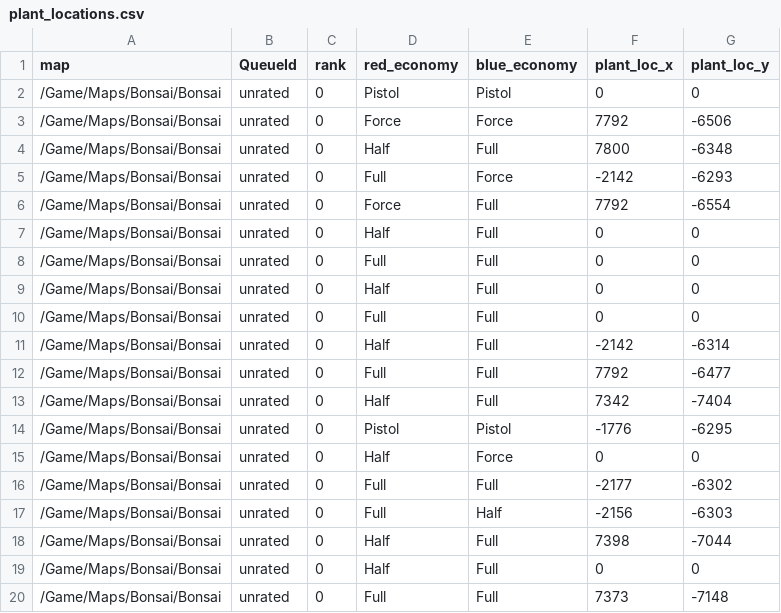
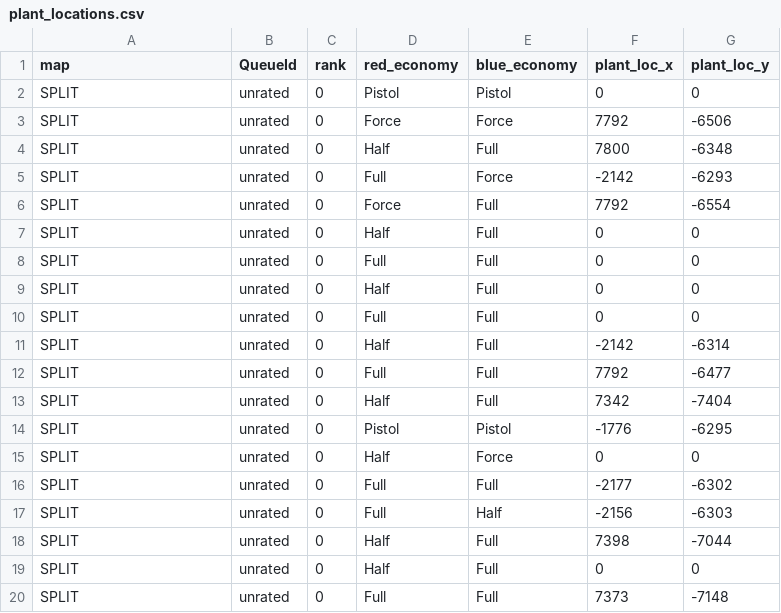
Before and after one commit to ohmygodarchie/WhereIDie, a CSV file: testcases/output/plant_locations.csv, drawn as a sheet.

```diff
--- a/testcases/output/plant_locations.csv
+++ b/testcases/output/plant_locations.csv
@@ -1,20 +1,20 @@
 map,QueueId,rank,red_economy,blue_economy,plant_loc_x,plant_loc_y
-/Game/Maps/Bonsai/Bonsai,unrated,0,Pistol,Pistol,0,0
-/Game/Maps/Bonsai/Bonsai,unrated,0,Force,Force,7792,-6506
-/Game/Maps/Bonsai/Bonsai,unrated,0,Half,Full,7800,-6348
-/Game/Maps/Bonsai/Bonsai,unrated,0,Full,Force,-2142,-6293
-/Game/Maps/Bonsai/Bonsai,unrated,0,Force,Full,7792,-6554
-/Game/Maps/Bonsai/Bonsai,unrated,0,Half,Full,0,0
-/Game/Maps/Bonsai/Bonsai,unrated,0,Full,Full,0,0
-/Game/Maps/Bonsai/Bonsai,unrated,0,Half,Full,0,0
-/Game/Maps/Bonsai/Bonsai,unrated,0,Full,Full,0,0
-/Game/Maps/Bonsai/Bonsai,unrated,0,Half,Full,-2142,-6314
-/Game/Maps/Bonsai/Bonsai,unrated,0,Full,Full,7792,-6477
-/Game/Maps/Bonsai/Bonsai,unrated,0,Half,Full,7342,-7404
-/Game/Maps/Bonsai/Bonsai,unrated,0,Pistol,Pistol,-1776,-6295
-/Game/Maps/Bonsai/Bonsai,unrated,0,Half,Force,0,0
-/Game/Maps/Bonsai/Bonsai,unrated,0,Full,Full,-2177,-6302
-/Game/Maps/Bonsai/Bonsai,unrated,0,Full,Half,-2156,-6303
-/Game/Maps/Bonsai/Bonsai,unrated,0,Half,Full,7398,-7044
-/Game/Maps/Bonsai/Bonsai,unrated,0,Half,Full,0,0
-/Game/Maps/Bonsai/Bonsai,unrated,0,Full,Full,7373,-7148
+SPLIT,unrated,0,Pistol,Pistol,0,0
+SPLIT,unrated,0,Force,Force,7792,-6506
+SPLIT,unrated,0,Half,Full,7800,-6348
+SPLIT,unrated,0,Full,Force,-2142,-6293
+SPLIT,unrated,0,Force,Full,7792,-6554
+SPLIT,unrated,0,Half,Full,0,0
+SPLIT,unrated,0,Full,Full,0,0
+SPLIT,unrated,0,Half,Full,0,0
+SPLIT,unrated,0,Full,Full,0,0
+SPLIT,unrated,0,Half,Full,-2142,-6314
+SPLIT,unrated,0,Full,Full,7792,-6477
+SPLIT,unrated,0,Half,Full,7342,-7404
+SPLIT,unrated,0,Pistol,Pistol,-1776,-6295
+SPLIT,unrated,0,Half,Force,0,0
+SPLIT,unrated,0,Full,Full,-2177,-6302
+SPLIT,unrated,0,Full,Half,-2156,-6303
+SPLIT,unrated,0,Half,Full,7398,-7044
+SPLIT,unrated,0,Half,Full,0,0
+SPLIT,unrated,0,Full,Full,7373,-7148
```
Also changed, not shown: 4 other files.
